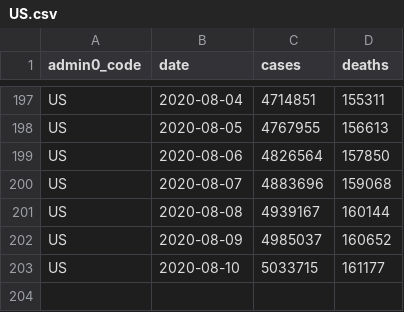
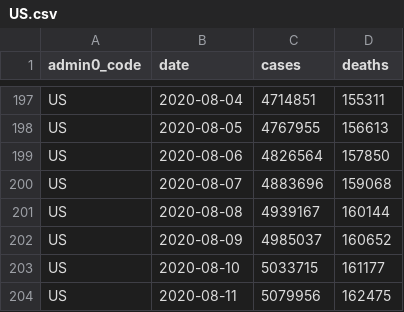
Before and after one commit to covid-open-data/xform-casecount-us-jhu, a CSV file: output/admin0/US.csv, drawn as a sheet; only a part is shown, gaps mark what is left out; the diff names each change by its address in the sheet, - before the commit and + after, or states it on an @@ line.

```diff
--- a/output/admin0/US.csv
+++ b/output/admin0/US.csv
+row 204: US | 2020-08-11 | 5079956 | 162475
```
Also changed, not shown: output/admin1/US.csv.
